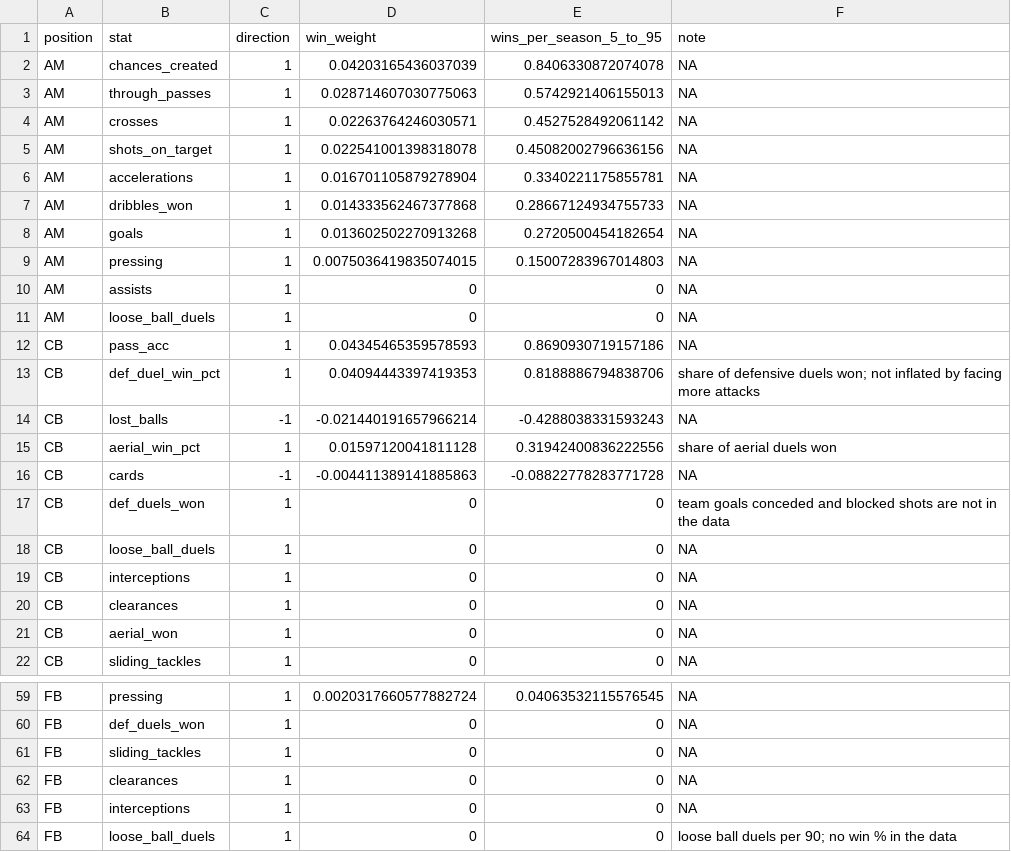
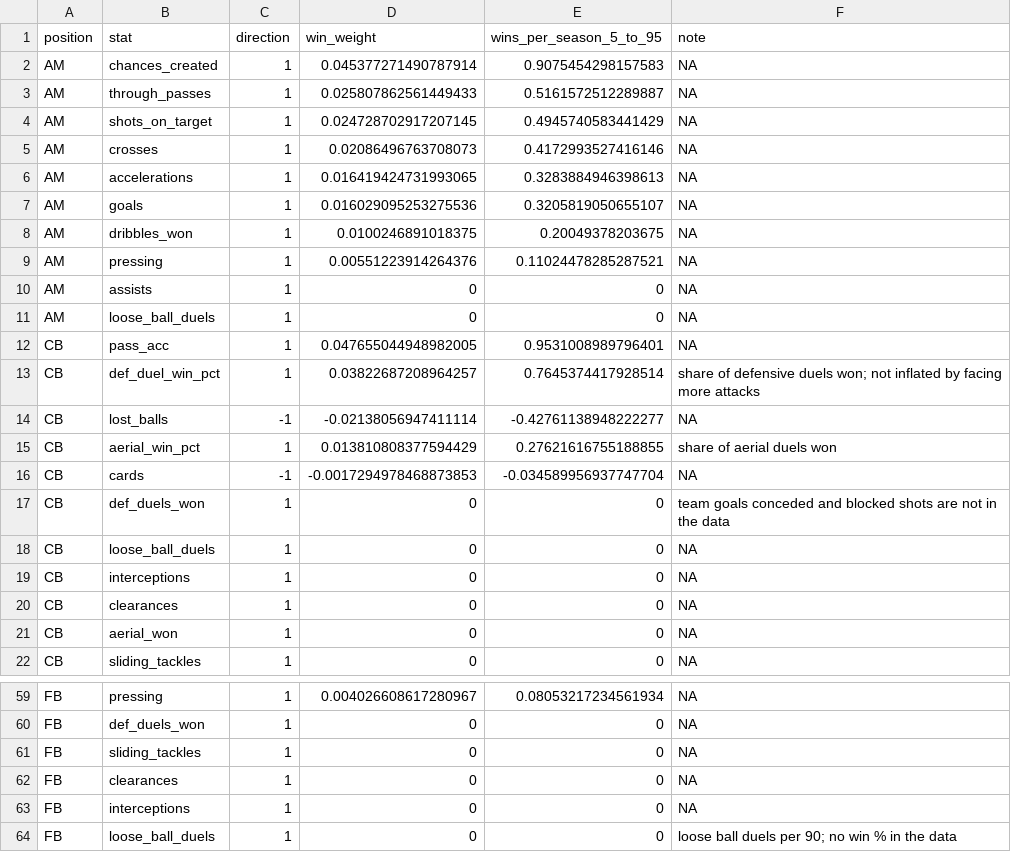
Before and after one commit to thekegzster/VTSoccer, a CSV file: war_output/weights_used.csv, drawn as a sheet; only a part is shown, gaps mark what is left out; the diff covers the shown part only; the diff names each change by its address in the sheet, - before the commit and + after, or states it on an @@ line.

```diff
--- a/war_output/weights_used.csv
+++ b/war_output/weights_used.csv
-D2 (win_weight): 0.04203165436037039
+D2 (win_weight): 0.045377271490787914
-E2 (wins_per_season_5_to_95): 0.8406330872074078
+E2 (wins_per_season_5_to_95): 0.9075454298157583
-D3 (win_weight): 0.028714607030775063
+D3 (win_weight): 0.025807862561449433
-E3 (wins_per_season_5_to_95): 0.5742921406155013
+E3 (wins_per_season_5_to_95): 0.5161572512289887
-B4 (stat): crosses
+B4 (stat): shots_on_target
-D4 (win_weight): 0.02263764246030571
+D4 (win_weight): 0.024728702917207145
-E4 (wins_per_season_5_to_95): 0.4527528492061142
+E4 (wins_per_season_5_to_95): 0.4945740583441429
-B5 (stat): shots_on_target
+B5 (stat): crosses
-D5 (win_weight): 0.022541001398318078
+D5 (win_weight): 0.02086496763708073
-E5 (wins_per_season_5_to_95): 0.45082002796636156
+E5 (wins_per_season_5_to_95): 0.4172993527416146
-D6 (win_weight): 0.016701105879278904
+D6 (win_weight): 0.016419424731993065
-E6 (wins_per_season_5_to_95): 0.3340221175855781
+E6 (wins_per_season_5_to_95): 0.3283884946398613
-B7 (stat): dribbles_won
+B7 (stat): goals
-D7 (win_weight): 0.014333562467377868
+D7 (win_weight): 0.016029095253275536
-E7 (wins_per_season_5_to_95): 0.28667124934755733
+E7 (wins_per_season_5_to_95): 0.3205819050655107
-B8 (stat): goals
+B8 (stat): dribbles_won
-D8 (win_weight): 0.013602502270913268
+D8 (win_weight): 0.0100246891018375
-E8 (wins_per_season_5_to_95): 0.2720500454182654
+E8 (wins_per_season_5_to_95): 0.20049378203675
-D9 (win_weight): 0.0075036419835074015
+D9 (win_weight): 0.00551223914264376
-E9 (wins_per_season_5_to_95): 0.15007283967014803
+E9 (wins_per_season_5_to_95): 0.11024478285287521
-D12 (win_weight): 0.04345465359578593
+D12 (win_weight): 0.047655044948982005
-E12 (wins_per_season_5_to_95): 0.8690930719157186
+E12 (wins_per_season_5_to_95): 0.9531008989796401
-D13 (win_weight): 0.04094443397419353
+D13 (win_weight): 0.03822687208964257
-E13 (wins_per_season_5_to_95): 0.8188886794838706
+E13 (wins_per_season_5_to_95): 0.7645374417928514
-D14 (win_weight): -0.021440191657966214
+D14 (win_weight): -0.02138056947411114
-E14 (wins_per_season_5_to_95): -0.4288038331593243
+E14 (wins_per_season_5_to_95): -0.42761138948222277
-D15 (win_weight): 0.01597120041811128
+D15 (win_weight): 0.013810808377594429
-E15 (wins_per_season_5_to_95): 0.31942400836222556
+E15 (wins_per_season_5_to_95): 0.27621616755188855
-D16 (win_weight): -0.004411389141885863
+D16 (win_weight): -0.0017294978468873853
-E16 (wins_per_season_5_to_95): -0.08822778283771728
+E16 (wins_per_season_5_to_95): -0.034589956937747704
-D59 (win_weight): 0.0020317660577882724
+D59 (win_weight): 0.004026608617280967
-E59 (wins_per_season_5_to_95): 0.04063532115576545
+E59 (wins_per_season_5_to_95): 0.08053217234561934
```
Also changed, not shown: 2 added rows, 2 removed rows and 86 edited cells elsewhere in this file, 5 other files.
